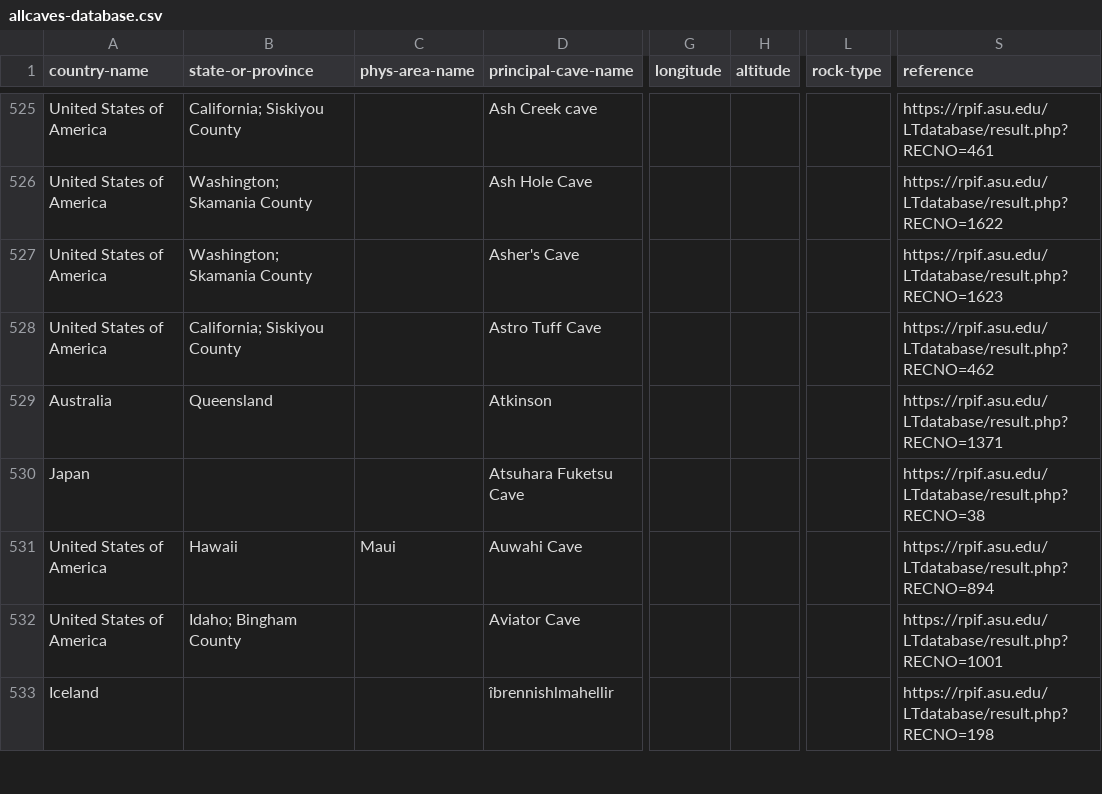
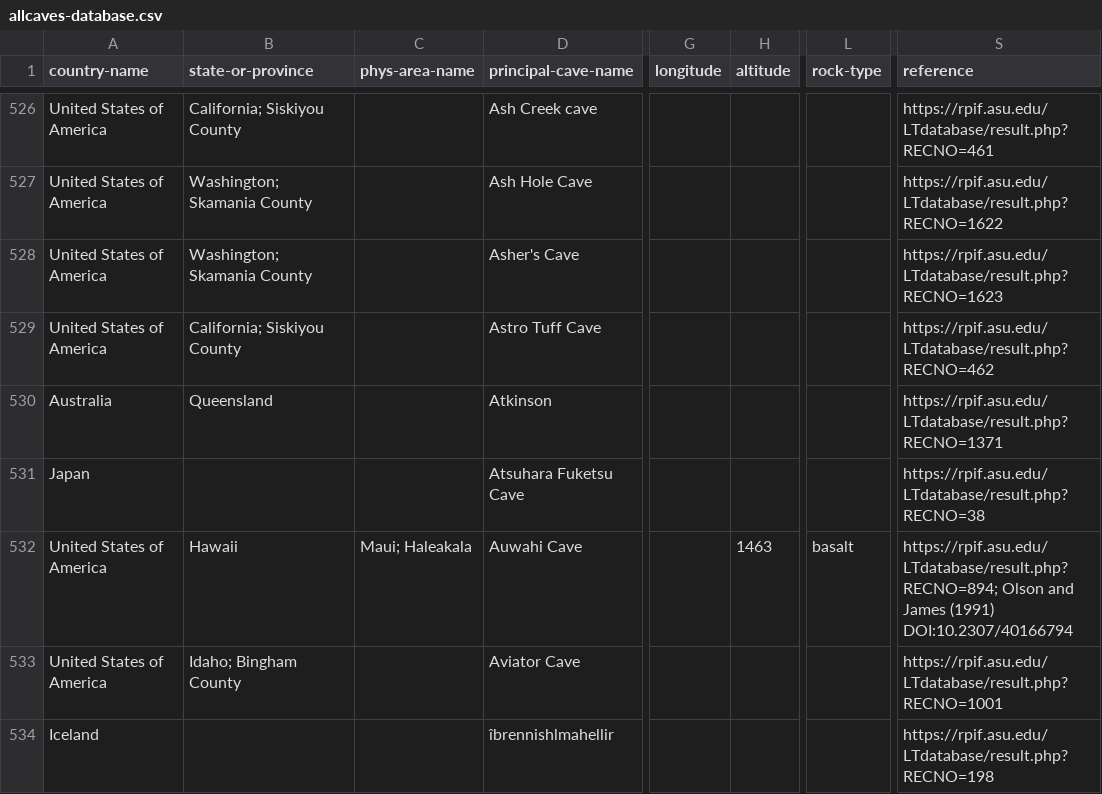
Before and after one commit to nschorgh/CaveXML, a CSV file: allcaves-database.csv, drawn as a sheet; only a part is shown, gaps mark what is left out; addresses are those after the commit; the diff covers the shown part only; the diff names each change by its address in the sheet, - before the commit and + after, or states it on an @@ line.

```diff
--- a/allcaves-database.csv
+++ b/allcaves-database.csv
-C532 (phys-area-name): Maui
+C532 (phys-area-name): Maui; Haleakala
-H532 (altitude): (empty)
+H532 (altitude): 1463
-L532 (rock-type): (empty)
+L532 (rock-type): basalt
-S532 (reference): https://rpif.asu.edu/LTdatabase/result.php?RECNO=894
+S532 (reference): https://rpif.asu.edu/LTdatabase/result.php?RECNO=894; Olson and James (1991) DOI:10.2307/40166794
```
Also changed, not shown: 3 added rows, 2 removed rows and 101 edited cells elsewhere in this file, 3 other files.
